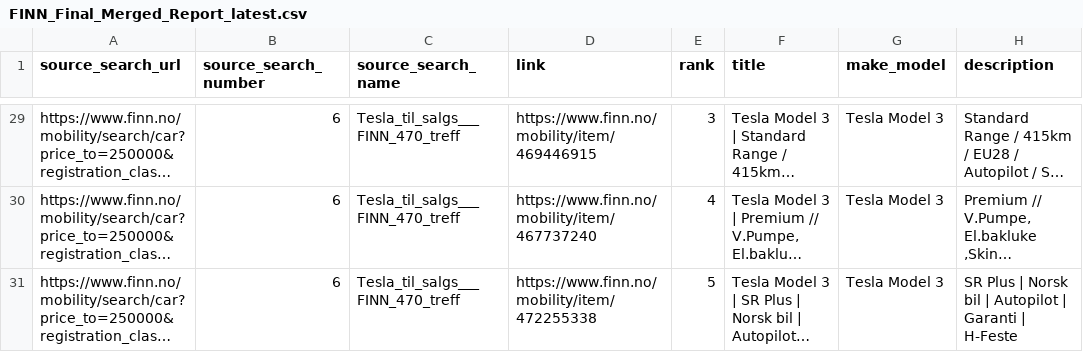
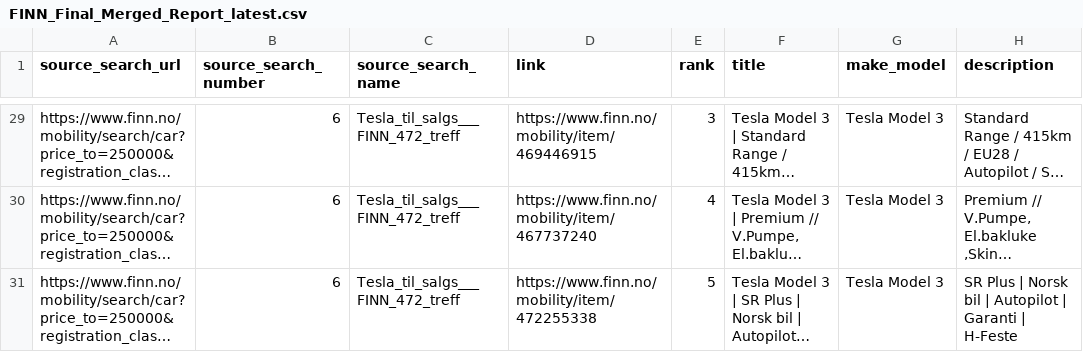
Before and after one commit to sinamehr/PublicShareRepo, a CSV file: Final Output/FINN_Final_Merged_Report_latest.csv, drawn as a sheet; only a part is shown, gaps mark what is left out; long unchanged cells end in …; the diff covers the shown part only; the diff names each change by its address in the sheet, - before the commit and + after, or states it on an @@ line.

```diff
--- a/Final Output/FINN_Final_Merged_Report_latest.csv
+++ b/Final Output/FINN_Final_Merged_Report_latest.csv
-C29:C31 (source_search_name): Tesla_til_salgs___FINN_470_treff
+C29:C31 (source_search_name): Tesla_til_salgs___FINN_472_treff
```
Also changed, not shown: 1 added row, 1 removed row and 40 edited cells elsewhere in this file.
